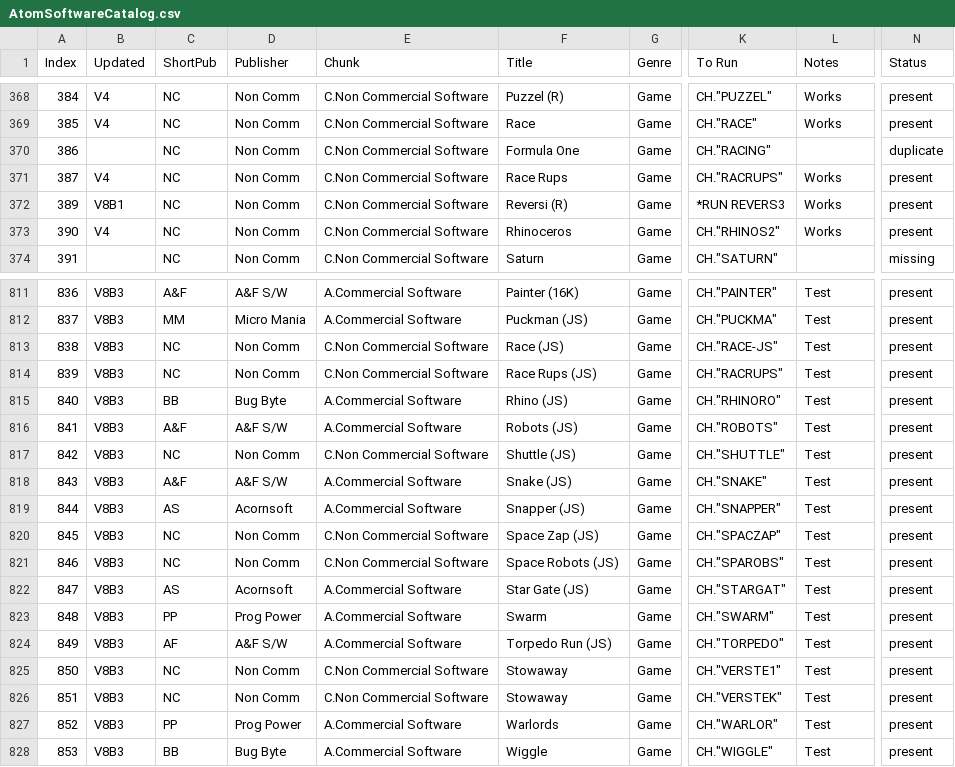
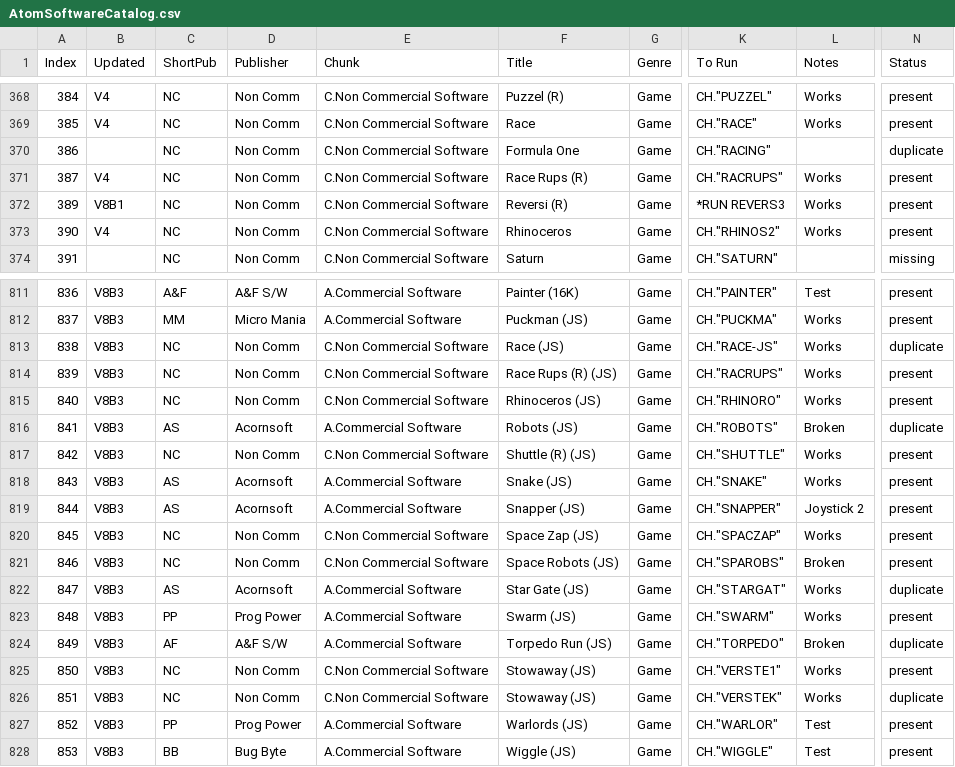
Before and after one commit to hoglet67/AtomSoftwareArchive, a CSV file: catalog/AtomSoftwareCatalog.csv, drawn as a sheet; only a part is shown, gaps mark what is left out; the diff covers the shown part only; the diff names each change by its address in the sheet, - before the commit and + after, or states it on an @@ line.

```diff
--- a/catalog/AtomSoftwareCatalog.csv
+++ b/catalog/AtomSoftwareCatalog.csv
-F371 (Title): Race Rups
+F371 (Title): Race Rups (R)
-L812:L815 (Notes): Test
+L812:L815 (Notes): Works
-N813 (Status): present
+N813 (Status): duplicate
-F814 (Title): Race Rups (JS)
+F814 (Title): Race Rups (R) (JS)
-C815 (ShortPub): BB
+C815 (ShortPub): NC
-D815 (Publisher): Bug Byte
+D815 (Publisher): Non Comm
-E815 (Chunk): A.Commercial Software
+E815 (Chunk): C.Non Commercial Software
-F815 (Title): Rhino (JS)
+F815 (Title): Rhinoceros (JS)
-C816 (ShortPub): A&F
+C816 (ShortPub): AS
-D816 (Publisher): A&F S/W
+D816 (Publisher): Acornsoft
-L816 (Notes): Test
+L816 (Notes): Broken
-N816 (Status): present
+N816 (Status): duplicate
-F817 (Title): Shuttle (JS)
+F817 (Title): Shuttle (R) (JS)
-L817:L818 (Notes): Test
+L817:L818 (Notes): Works
-C818 (ShortPub): A&F
+C818 (ShortPub): AS
-D818 (Publisher): A&F S/W
+D818 (Publisher): Acornsoft
-L819 (Notes): Test
+L819 (Notes): Joystick 2
-L820 (Notes): Test
+L820 (Notes): Works
-L821 (Notes): Test
+L821 (Notes): Broken
-L822:L823 (Notes): Test
+L822:L823 (Notes): Works
-N822 (Status): present
+N822 (Status): duplicate
-F823 (Title): Swarm
+F823 (Title): Swarm (JS)
-L824 (Notes): Test
+L824 (Notes): Broken
-N824 (Status): present
+N824 (Status): duplicate
-F825:F826 (Title): Stowaway
+F825:F826 (Title): Stowaway (JS)
-L825:L826 (Notes): Test
+L825:L826 (Notes): Works
-N826 (Status): present
+N826 (Status): duplicate
-F827 (Title): Warlords
+F827 (Title): Warlords (JS)
-F828 (Title): Wiggle
+F828 (Title): Wiggle (JS)
```
Also changed, not shown: 86 edited cells elsewhere in this file, 1 other file.
